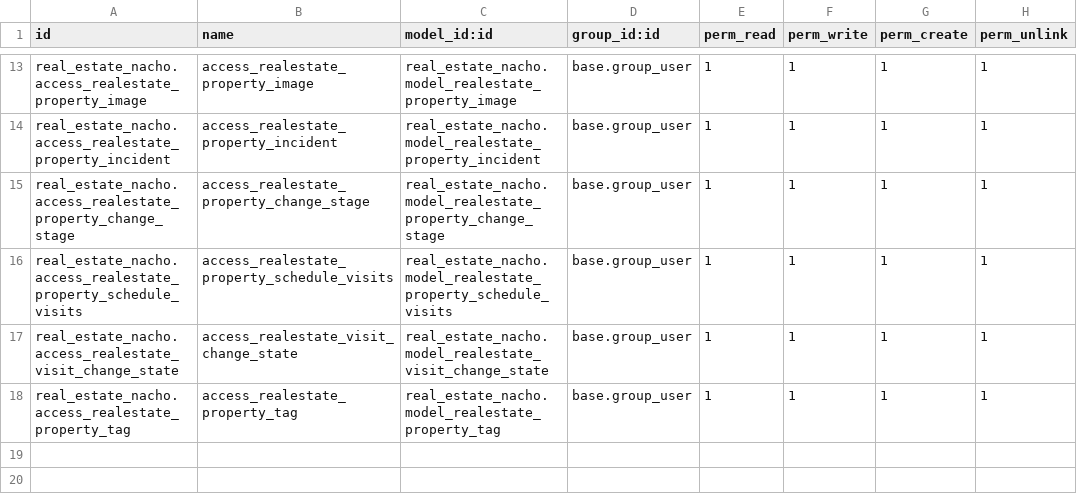
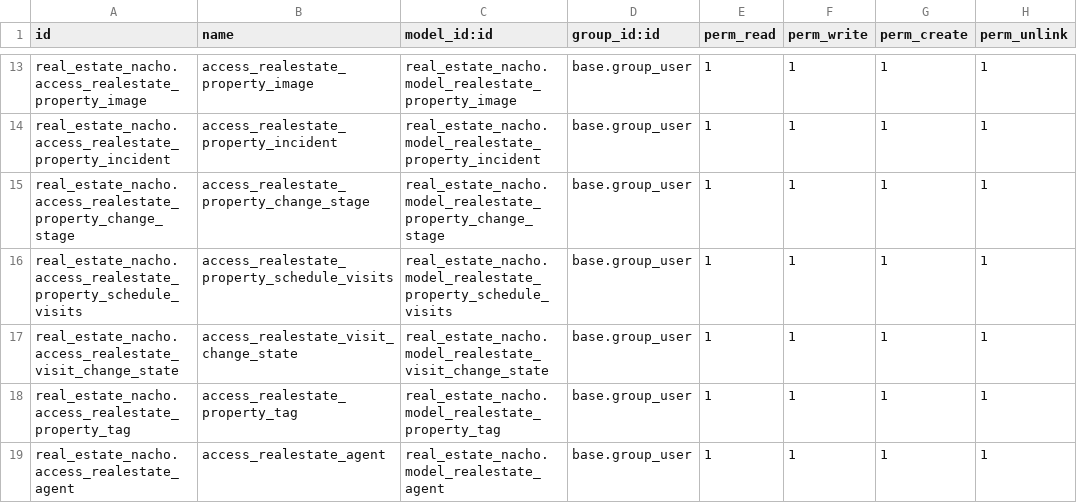
Before and after one commit to Azurestyle/cursoaeodoo2026, a CSV file: real_estate_nacho/security/ir.model.access.csv, drawn as a sheet; only a part is shown, gaps mark what is left out; the diff names each change by its address in the sheet, - before the commit and + after, or states it on an @@ line.

```diff
--- a/real_estate_nacho/security/ir.model.access.csv
+++ b/real_estate_nacho/security/ir.model.access.csv
+row 19: real_estate_nacho.access_realestate_agent | access_realestate_agent | real_estate_nacho.model_realestate_agent | base.group_user | 1 | 1 | 1 | 1
```
Also changed, not shown: 17 other files.
